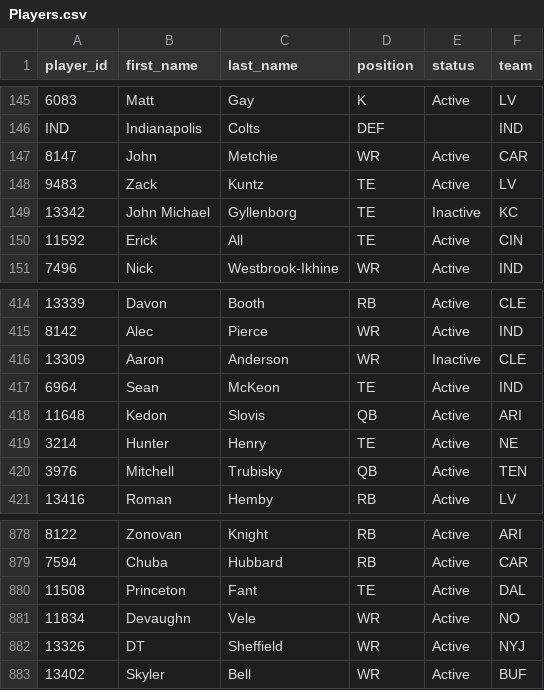
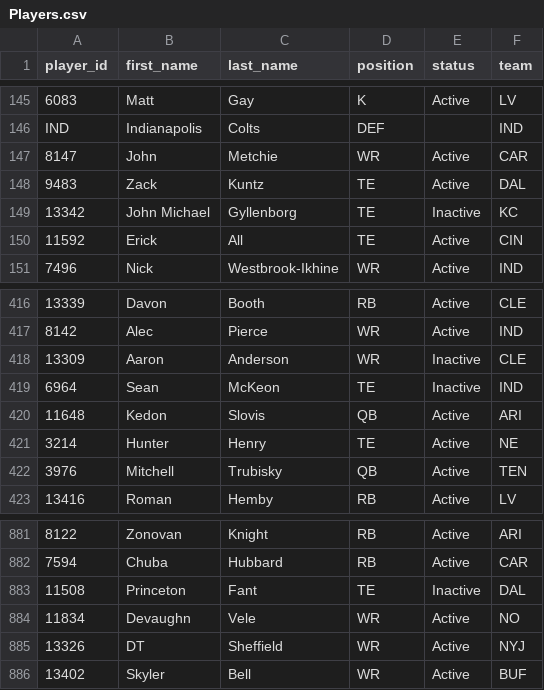
Before and after one commit to wrightc214-PBI/NCAA180-Sleeper, a CSV file: data/Players.csv, drawn as a sheet; only a part is shown, gaps mark what is left out; addresses are those after the commit; the diff covers the shown part only; the diff names each change by its address in the sheet, - before the commit and + after, or states it on an @@ line.

```diff
--- a/data/Players.csv
+++ b/data/Players.csv
-F148 (team): LV
+F148 (team): DAL
-E419 (status): Active
+E419 (status): Inactive
-E883 (status): Active
+E883 (status): Inactive
```
Also changed, not shown: 4 added rows and 2 edited cells elsewhere in this file, data/DraftPicks_AllYears.csv, data/Rosters_Current.csv, 2 other files.
